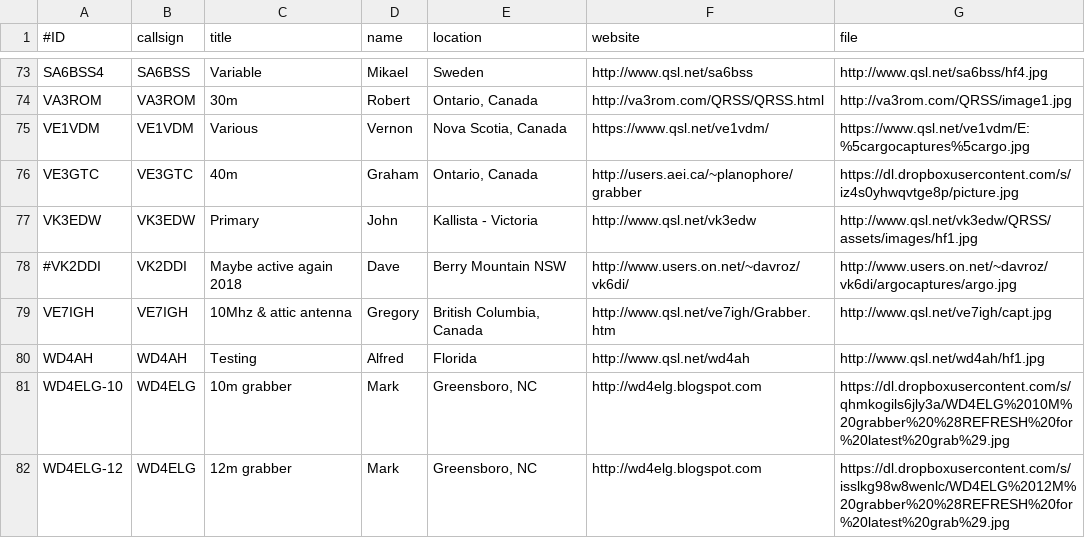
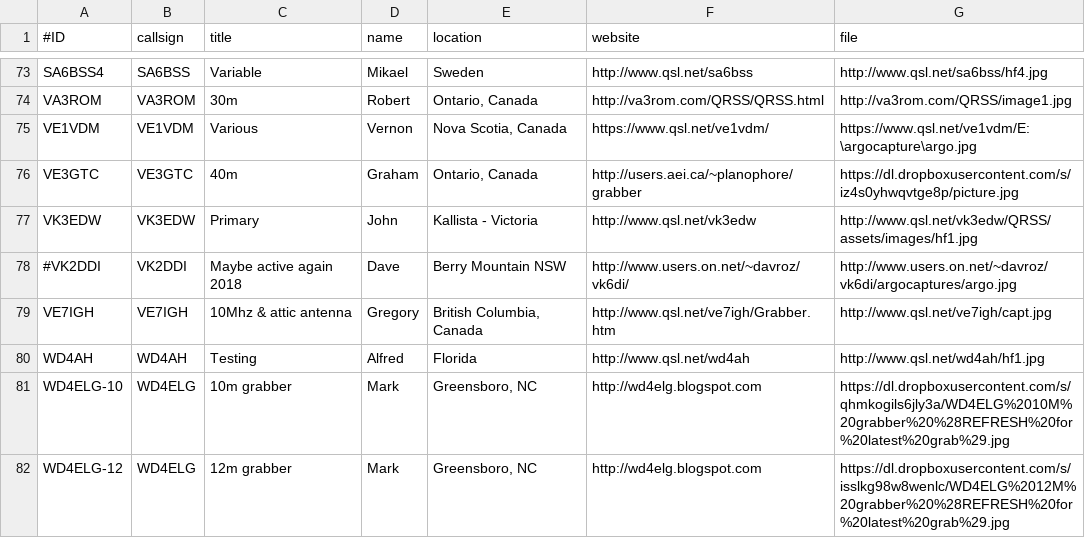
Before and after one commit to swharden/QRSSplus, a CSV file: grabbers.csv, drawn as a sheet; only a part is shown, gaps mark what is left out.

Commit message:
Try to fix VE1VDM's URL that stopped working

```diff
--- a/grabbers.csv
+++ b/grabbers.csv
@@ -74,3 +74,3 @@ SA6BSS4,SA6BSS,Variable,Mikael,Sweden,http://www.qsl.net/sa6bss,http://www.qsl.n
 VA3ROM,VA3ROM,30m,Robert,"Ontario, Canada",http://va3rom.com/QRSS/QRSS.html,http://va3rom.com/QRSS/image1.jpg
-VE1VDM,VE1VDM,Various,Vernon,"Nova Scotia, Canada",https://www.qsl.net/ve1vdm/,https://www.qsl.net/ve1vdm/E:%5cargocaptures%5cargo.jpg
+VE1VDM,VE1VDM,Various,Vernon,"Nova Scotia, Canada",https://www.qsl.net/ve1vdm/,https://www.qsl.net/ve1vdm/E:\argocapture\argo.jpg
 VE3GTC,VE3GTC,40m,Graham,"Ontario, Canada",http://users.aei.ca/~planophore/grabber,https://dl.dropboxusercontent.com/s/iz4s0yhwqvtge8p/picture.jpg
```
